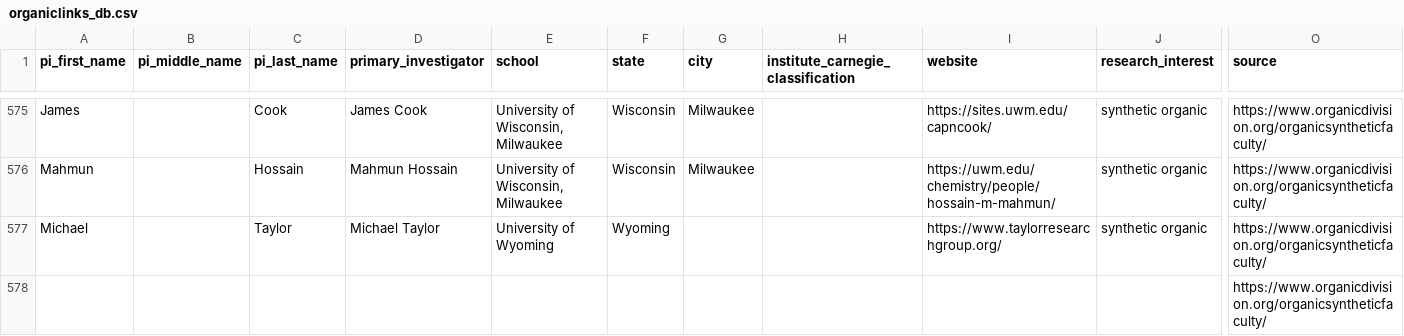
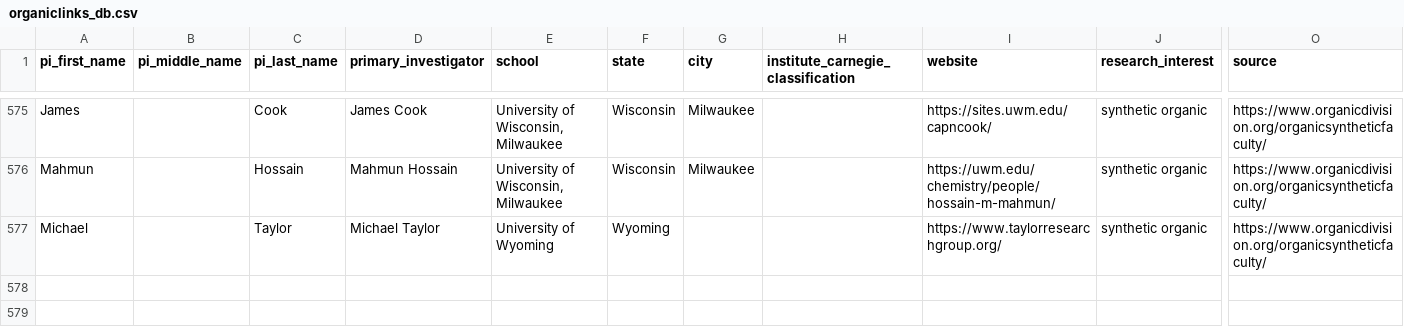
Before and after one commit to khoivan88/organiclinks-v2, a CSV file: data/organiclinks_db.csv, drawn as a sheet; only a part is shown, gaps mark what is left out; rows hold the shown columns only; the diff names each change by its address in the sheet, - before the commit and + after, or states it on an @@ line.

Commit message:
Committing spreadsheet content on 7/13/2022: by khoivan88@gmail.com Khoi: remove extra line

```diff
--- a/data/organiclinks_db.csv
+++ b/data/organiclinks_db.csv
-row 578:  |  |  |  |  |  |  |  |  |  | https://www.organicdivision.org/organicsyntheticfaculty/
```
